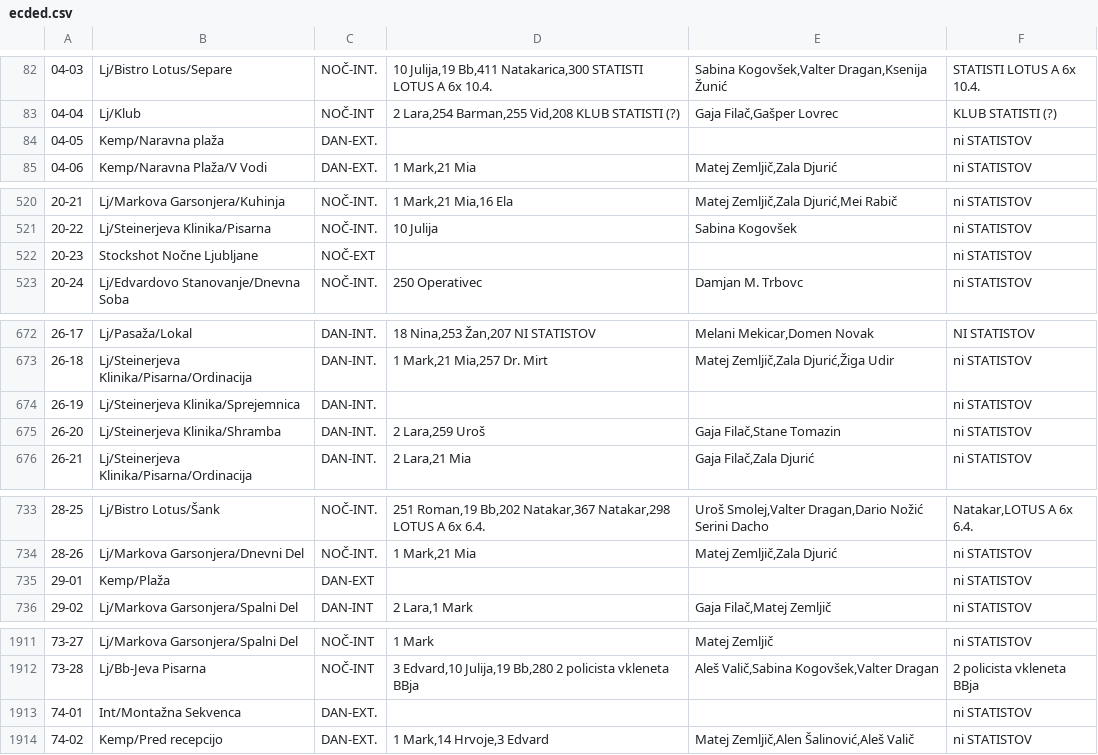
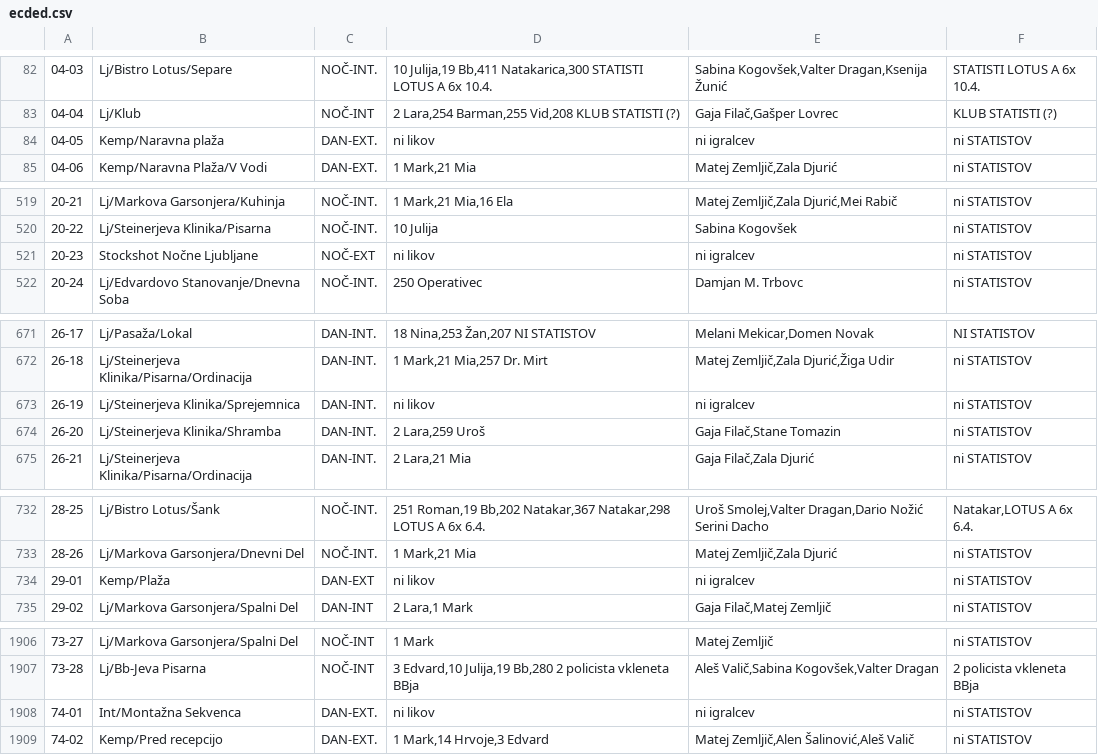
Before and after one commit to TeamBusylj/SloRadio, a CSV file: ecded.csv, drawn as a sheet; only a part is shown, gaps mark what is left out; the diff covers the shown part only.

```diff
--- a/ecded.csv
+++ b/ecded.csv
@@ -84 +84 @@
-04-05;Kemp/Naravna plaža;DAN-EXT.;;;ni STATISTOV;
+04-05;Kemp/Naravna plaža;DAN-EXT.;ni likov;ni igralcev;ni STATISTOV
@@ -522 +521 @@
-20-23;Stockshot Nočne Ljubljane;NOČ-EXT;;;ni STATISTOV;
+20-23;Stockshot Nočne Ljubljane;NOČ-EXT;ni likov;ni igralcev;ni STATISTOV
@@ -674 +673 @@
-26-19;Lj/Steinerjeva Klinika/Sprejemnica;DAN-INT.;;;ni STATISTOV;
+26-19;Lj/Steinerjeva Klinika/Sprejemnica;DAN-INT.;ni likov;ni igralcev;ni STATISTOV
@@ -735 +734 @@
-29-01;Kemp/Plaža;DAN-EXT;;;ni STATISTOV;
+29-01;Kemp/Plaža;DAN-EXT;ni likov;ni igralcev;ni STATISTOV
@@ -1913 +1908 @@
-74-01;Int/Montažna Sekvenca;DAN-EXT.;;;ni STATISTOV;
+74-01;Int/Montažna Sekvenca;DAN-EXT.;ni likov;ni igralcev;ni STATISTOV
```
Also changed, not shown: 5 removed rows and 7 edited cells elsewhere in this file.
